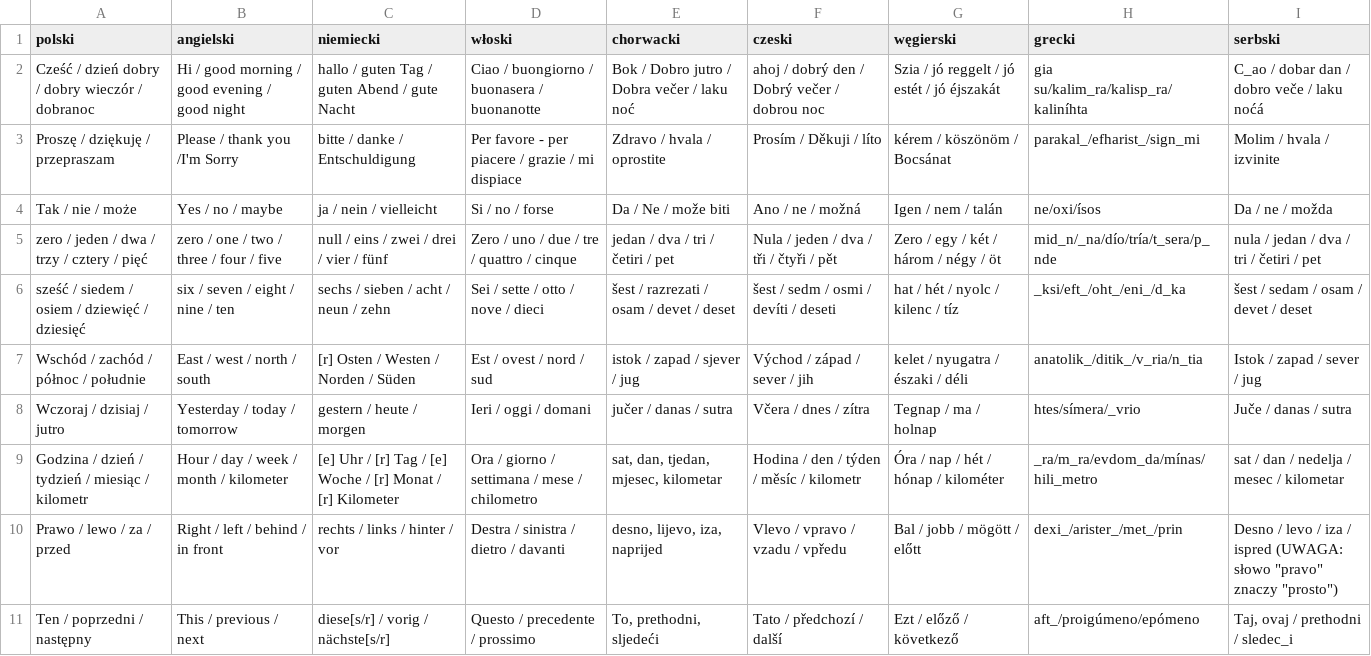
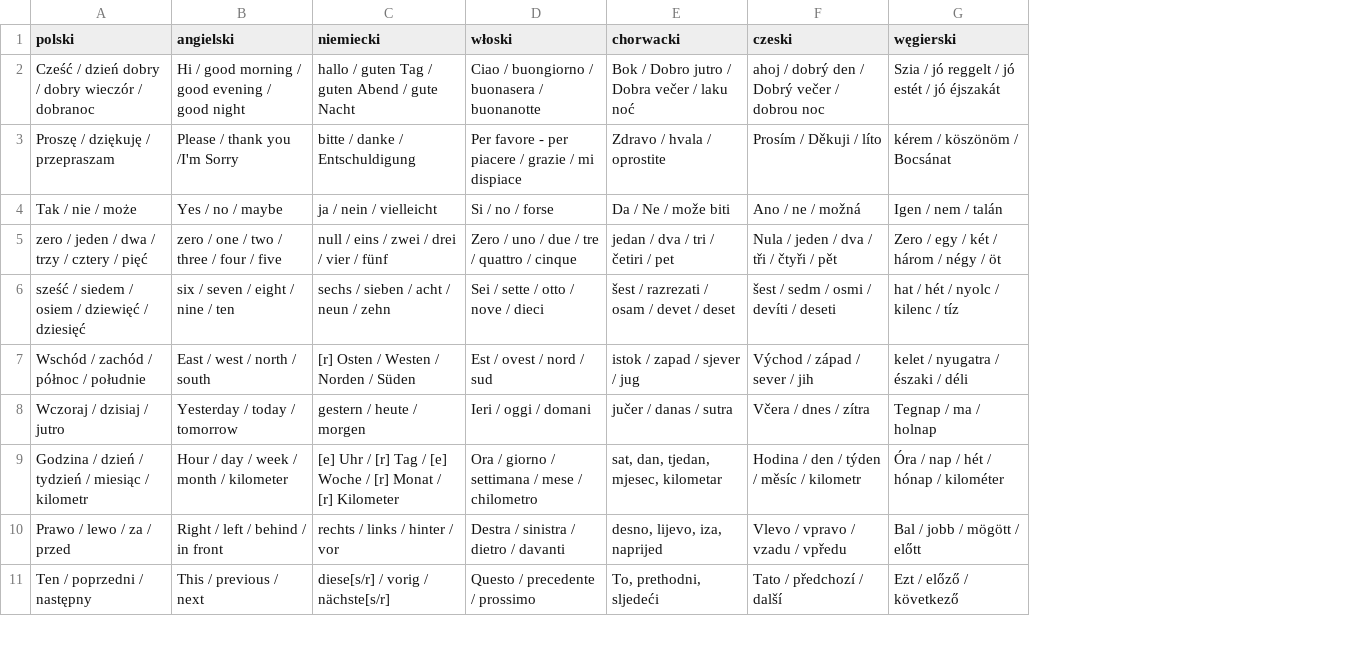
Before and after one commit to TeMoMuKo/AutoStopRace-Android, a CSV file: app/src/main/assets/phrasebook.csv, drawn as a sheet; only a part is shown; the diff covers the shown part only; the diff names each change by its address in the sheet, - before the commit and + after, or states it on an @@ line.

Commit message:
Revert old version of phrasebook

```diff
--- a/app/src/main/assets/phrasebook.csv
+++ b/app/src/main/assets/phrasebook.csv
-column H (grecki), rows 2-11: gia su/kalim_ra/kalisp_ra/kaliníhta | parakal_/efharist_/sign_mi | ne/oxi/ísos | mid_n/_na/dío/tría/t_sera/p_nde | _ksi/eft_/oht_/eni_/d_ka | anatolik_/ditik_/v_ria/n_tia | htes/símera/_vrio | _ra/m_ra/evdom_da/mínas/hili_metro | dexi_/arister_/met_/prin | aft_/proigúmeno/epómeno
-column I (serbski), rows 2-11: C_ao / dobar dan / dobro veče / laku noćá | Molim / hvala / izvinite | Da / ne / možda | nula / jedan / dva / tri / četiri / pet | šest / sedam / osam / devet / deset | Istok / zapad / sever / jug | Juče / danas / sutra | sat / dan / nedelja / mesec / kilometar | Desno / levo / iza / ispred (UWAGA: słowo "pravo" znaczy "prosto") | Taj, ovaj / prethodni / sledec_i
```
Also changed, not shown: 19 edited cells elsewhere in this file.
